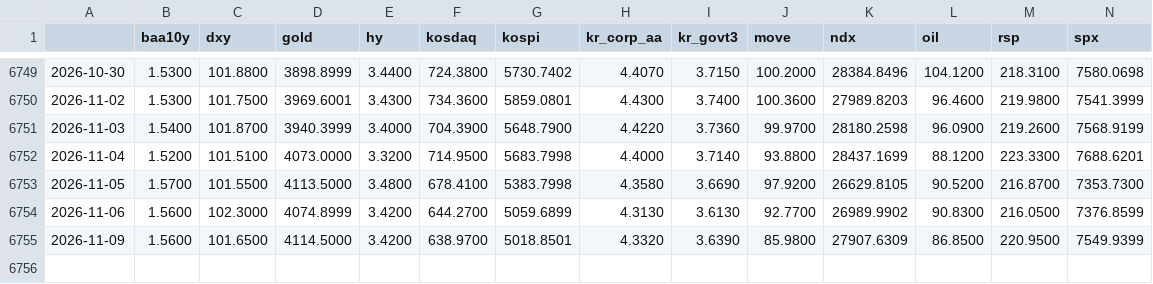
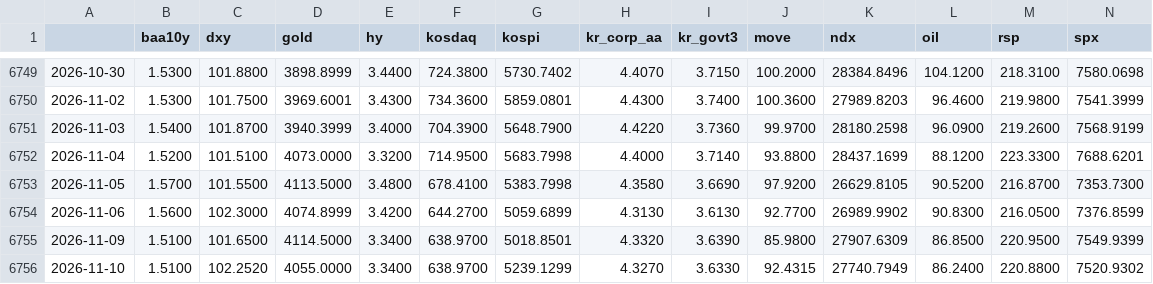
Before and after one commit to sebals38/InvestmentGuide, a CSV file: data/market.csv, drawn as a sheet; only a part is shown, gaps mark what is left out; rows hold the shown columns only; the diff names each change by its address in the sheet, - before the commit and + after, or states it on an @@ line.

```diff
--- a/data/market.csv
+++ b/data/market.csv
-B6755 (baa10y): 1.5600
+B6755 (baa10y): 1.5100
-E6755 (hy): 3.4200
+E6755 (hy): 3.3400
+row 6756: 2026-11-10 | 1.5100 | 102.2520 | 4055.0000 | 3.3400 | 638.9700 | 5239.1299 | 4.3270 | 3.6330 | 92.4315 | 27740.7949 | 86.2400 | 220.8800 | 7520.9302
```
Also changed, not shown: data/kr_adr.csv, data/stocks.csv, 2 other files.
